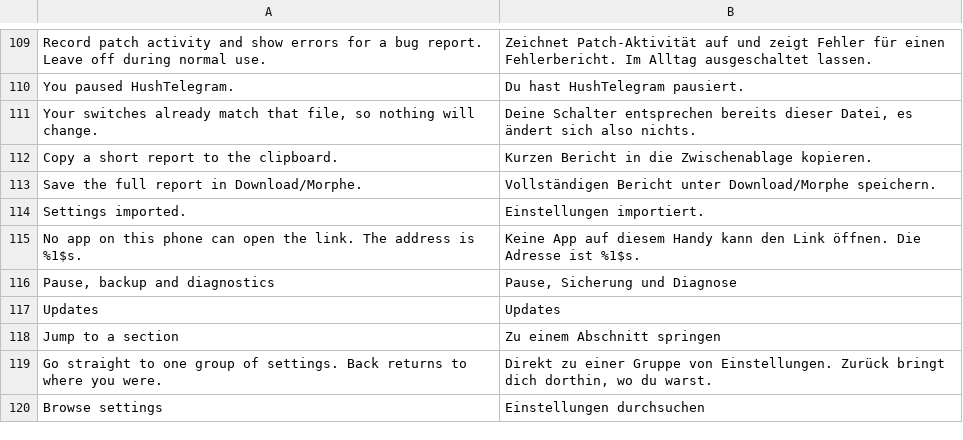
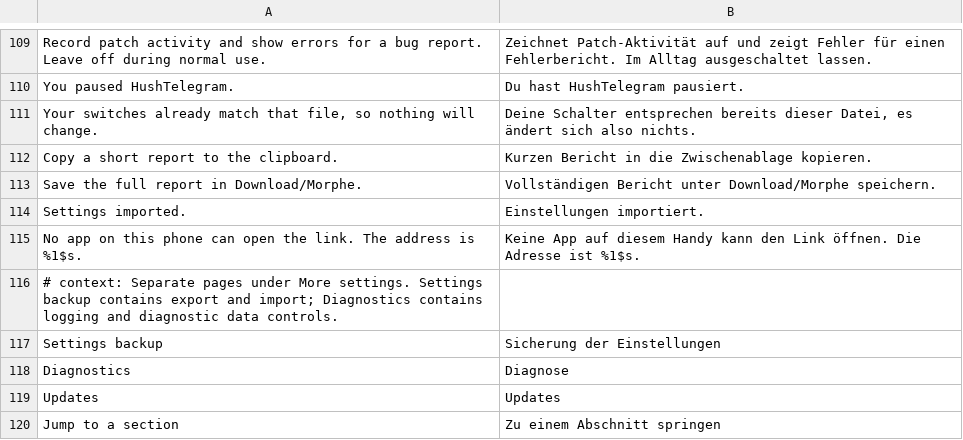
Before and after one commit to SysAdminDoc/HushTelegram, a TSV file: extensions/shared/library/src/main/l10n/de.tsv, drawn as a sheet; only a part is shown, gaps mark what is left out; the shorter side is filled out with more unchanged rows.

```diff
--- a/extensions/shared/library/src/main/l10n/de.tsv
+++ b/extensions/shared/library/src/main/l10n/de.tsv
@@ -115,3 +115,5 @@ Settings imported.	Einstellungen importiert.
 No app on this phone can open the link. The address is %1$s.	Keine App auf diesem Handy kann den Link öffnen. Die Adresse ist %1$s.
-Pause, backup and diagnostics	Pause, Sicherung und Diagnose
+# context: Separate pages under More settings. Settings backup contains export and import; Diagnostics contains logging and diagnostic data controls.
+Settings backup	Sicherung der Einstellungen
+Diagnostics	Diagnose
 Updates	Updates
```
Also changed, not shown: extensions/shared/library/src/main/l10n/es.tsv, extensions/shared/library/src/main/l10n/in.tsv, 10 other files.
